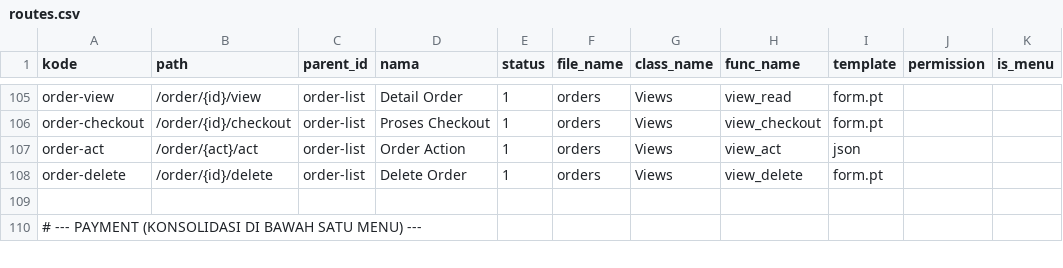
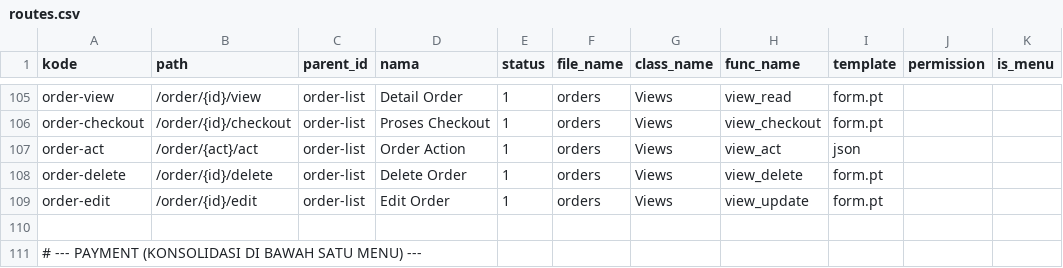
Before and after one commit to cendekia-mu/pos, a CSV file: tsa_pos/scripts/data/routes.csv, drawn as a sheet; only a part is shown, gaps mark what is left out; the diff names each change by its address in the sheet, - before the commit and + after, or states it on an @@ line.

```diff
--- a/tsa_pos/scripts/data/routes.csv
+++ b/tsa_pos/scripts/data/routes.csv
+row 109: order-edit | /order/{id}/edit | order-list | Edit Order | 1 | orders | Views | view_update | form.pt
```
Also changed, not shown: 2 other files.
